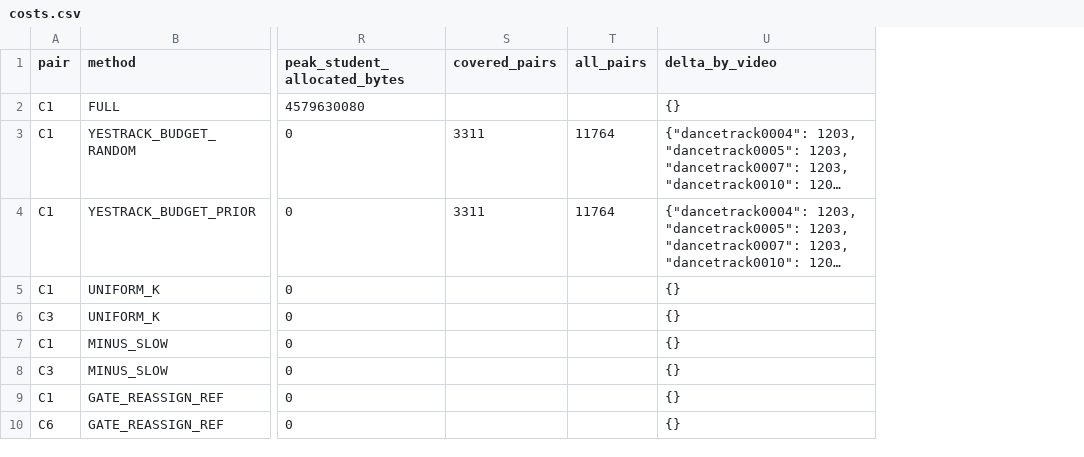
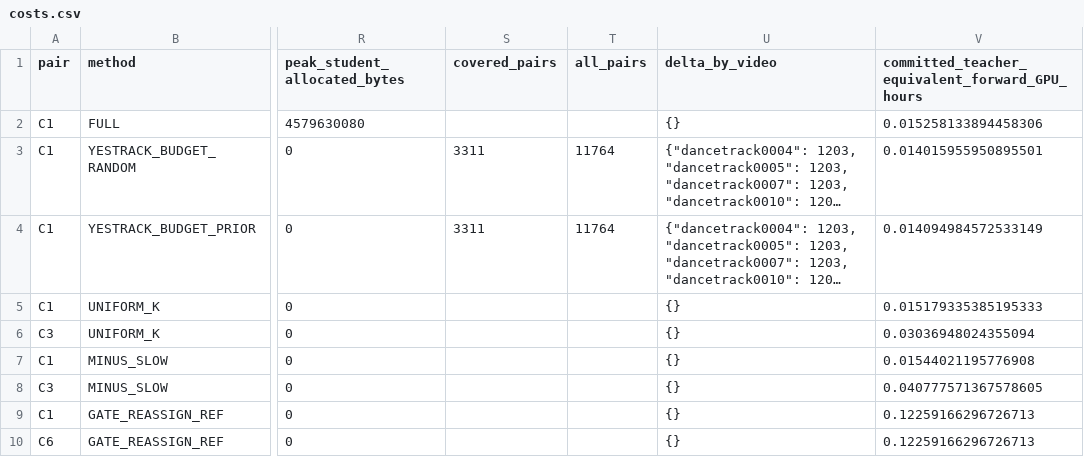
Before and after one commit to LYQ1107/TTA-RMOT, a CSV file: results/presence_active/redesign_v5/active_map_v1_full/costs.csv, drawn as a sheet; only a part is shown, gaps mark what is left out; long unchanged cells end in …; the diff names each change by its address in the sheet, - before the commit and + after, or states it on an @@ line.

Commit message:
analysis: separate committed and interrupted compute and qualify the slow-loop attribution

```diff
--- a/results/presence_active/redesign_v5/active_map_v1_full/costs.csv
+++ b/results/presence_active/redesign_v5/active_map_v1_full/costs.csv
+column V, rows 1-10: committed_teacher_equivalent_forward_GPU_hours | 0.015258133894458306 | 0.014015955950895501 | 0.014094984572533149 | 0.015179335385195333 | 0.03036948024355094 | 0.01544021195776908 | 0.040777571367578605 | 0.12259166296726713 | 0.12259166296726713
```
Also changed, not shown: 4 other files.
